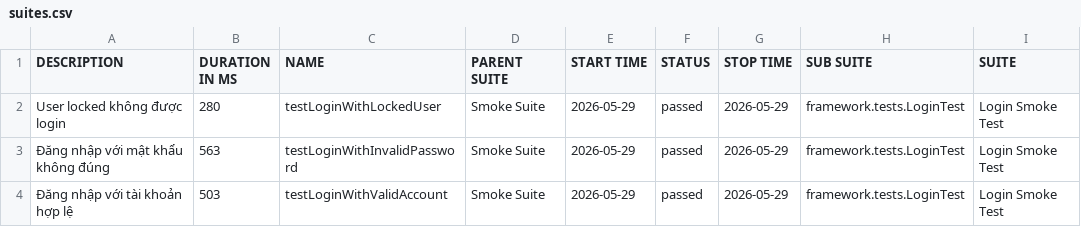
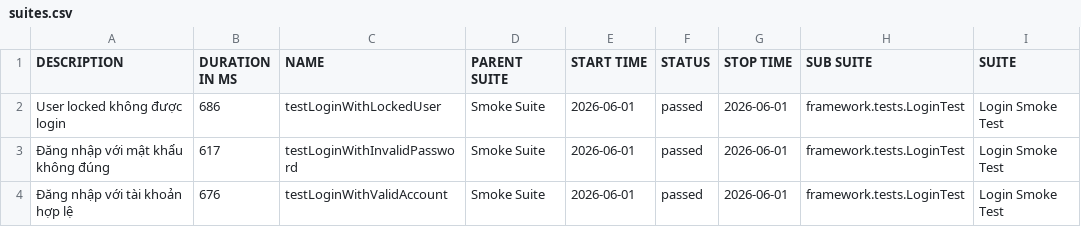
Before and after one commit to maiphun1412/KTPM_B11_NguyenThiPhuongMai_1150080146_CNPM2, a CSV file: data/suites.csv, drawn as a sheet; only a part is shown; the diff names each change by its address in the sheet, - before the commit and + after, or states it on an @@ line.

```diff
--- a/data/suites.csv
+++ b/data/suites.csv
-B2 (DURATION IN MS): 280
+B2 (DURATION IN MS): 686
-E2:E4 (START TIME): 2026-05-29
+E2:E4 (START TIME): 2026-06-01
-G2:G4 (STOP TIME): 2026-05-29
+G2:G4 (STOP TIME): 2026-06-01
-B3 (DURATION IN MS): 563
+B3 (DURATION IN MS): 617
-B4 (DURATION IN MS): 503
+B4 (DURATION IN MS): 676
```
Also changed, not shown: 33 other files.
